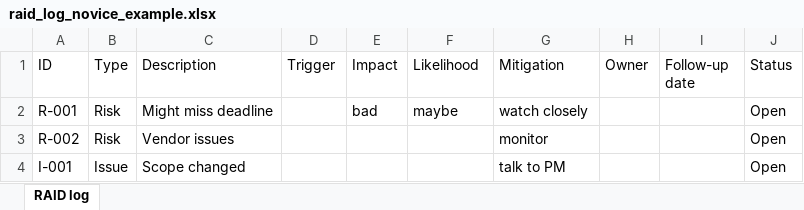
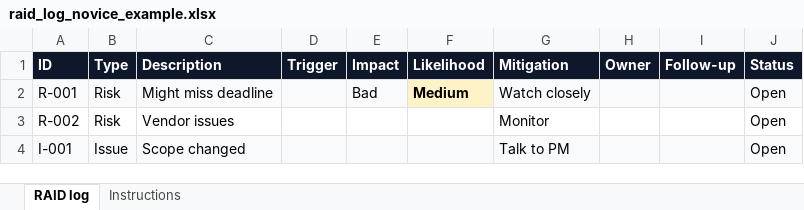
Before and after one commit to uddy245/project-coordinator-launchpad, an Excel workbook: public/templates/raid_log_novice_example.xlsx, sheet RAID log, drawn as a sheet; values as stored, in another font and other column widths than the file's, no borders; the diff names each change by its address in the sheet, - before the commit and + after, or states it on an @@ line.

```diff
--- a/public/templates/raid_log_novice_example.xlsx (sheet RAID log)
+++ b/public/templates/raid_log_novice_example.xlsx (sheet RAID log)
+sheet tab: Instructions
@@ A1:J1 fill: none → #0F172A, bold: off → on, text colour: black → #FFFFFF @@
-I1: Follow-up date
+I1: Follow-up
-A2:E2 fill: none
+A2:E2 fill: #F8FAFC
-E2 (Impact): bad
+E2 (Impact): Bad
-F2 (Likelihood): maybe
+F2 (Likelihood): Medium
@@ F2 bold: off → on, fill: none → #FEF3C7 @@
-G2 (Mitigation): watch closely
+G2 (Mitigation): Watch closely
-G2:J2 fill: none
+G2:J2 fill: #F8FAFC
-G3 (Mitigation): monitor
+G3 (Mitigation): Monitor
-A4:J4 fill: none
+A4:J4 fill: #F8FAFC
-G4 (Mitigation): talk to PM
+G4 (Mitigation): Talk to PM
```
Also changed, not shown: public/templates/raid_log_hire_ready_example.xlsx, public/templates/raid_log_intermediate_example.xlsx, 4 other files.
